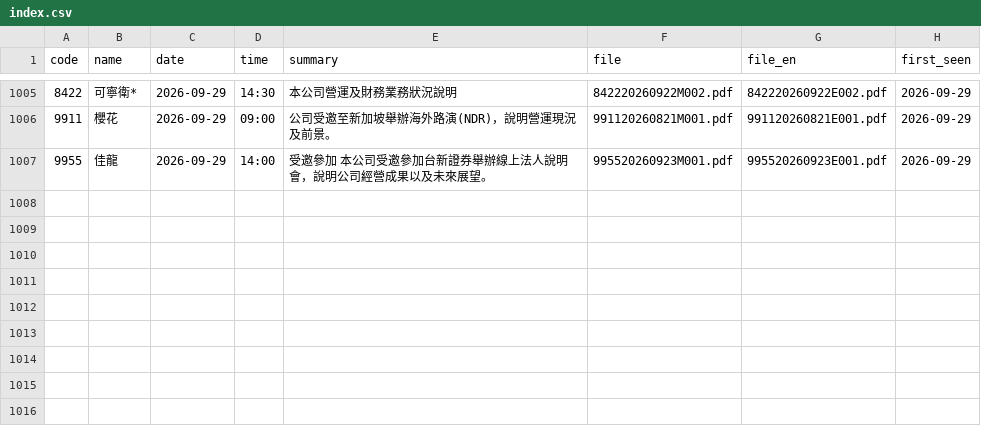
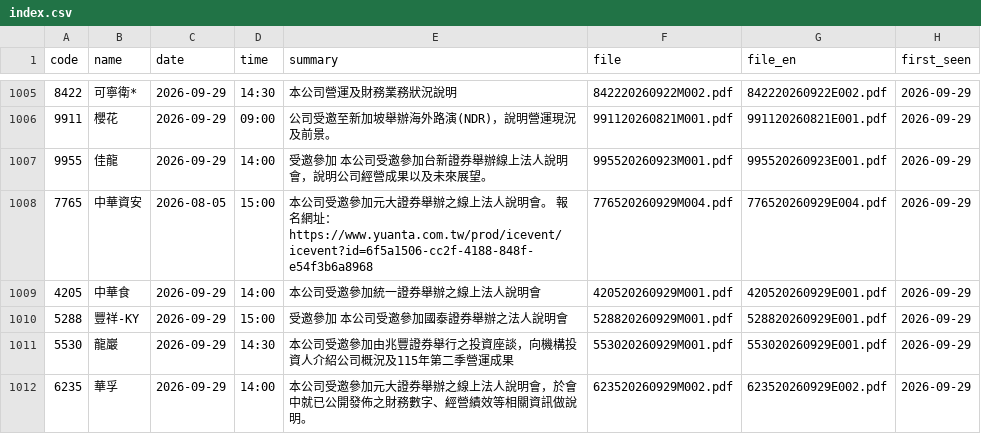
Before and after one commit to metallicatw/tw-six-metrics, a CSV file: data/aipick/talks/index.csv, drawn as a sheet; only a part is shown, gaps mark what is left out; the diff names each change by its address in the sheet, - before the commit and + after, or states it on an @@ line.

```diff
--- a/data/aipick/talks/index.csv
+++ b/data/aipick/talks/index.csv
+row 1008: 7765 | 中華資安 | 2026-08-05 | 15:00 | 本公司受邀參加元大證券舉辦之線上法人說明會。 報名網址：https://www.yuanta.com.tw/prod/icevent/icevent?id=6f5a1506-cc2f-4188-848f-e54f3b6a8968 | 776520260929M004.pdf | 776520260929E004.pdf | 2026-09-29
+row 1009: 4205 | 中華食 | 2026-09-29 | 14:00 | 本公司受邀參加統一證券舉辦之線上法人說明會 | 420520260929M001.pdf | 420520260929E001.pdf | 2026-09-29
+row 1010: 5288 | 豐祥-KY | 2026-09-29 | 15:00 | 受邀參加 本公司受邀參加國泰證券舉辦之法人說明會 | 528820260929M001.pdf | 528820260929E001.pdf | 2026-09-29
+row 1011: 5530 | 龍巖 | 2026-09-29 | 14:30 | 本公司受邀參加由兆豐證券舉行之投資座談，向機構投資人介紹公司概況及115年第二季營運成果 | 553020260929M001.pdf | 553020260929E001.pdf | 2026-09-29
+row 1012: 6235 | 華孚 | 2026-09-29 | 14:00 | 本公司受邀參加元大證券舉辦之線上法人說明會，於會中就已公開發佈之財務數字、經營績效等相關資訊做說明。 | 623520260929M002.pdf | 623520260929E002.pdf | 2026-09-29
```
Also changed, not shown: data/chipflow/journal.csv, data/market/tpex_balance/115Q2.csv, 19 other files.
